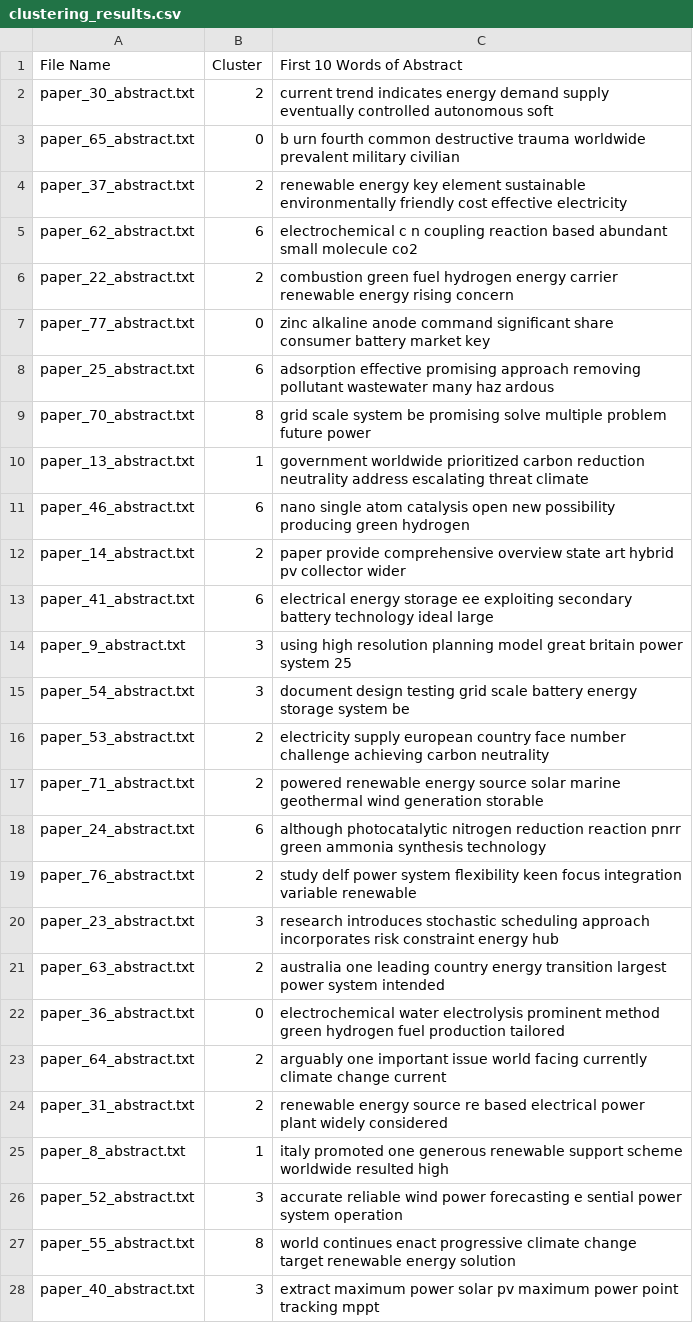
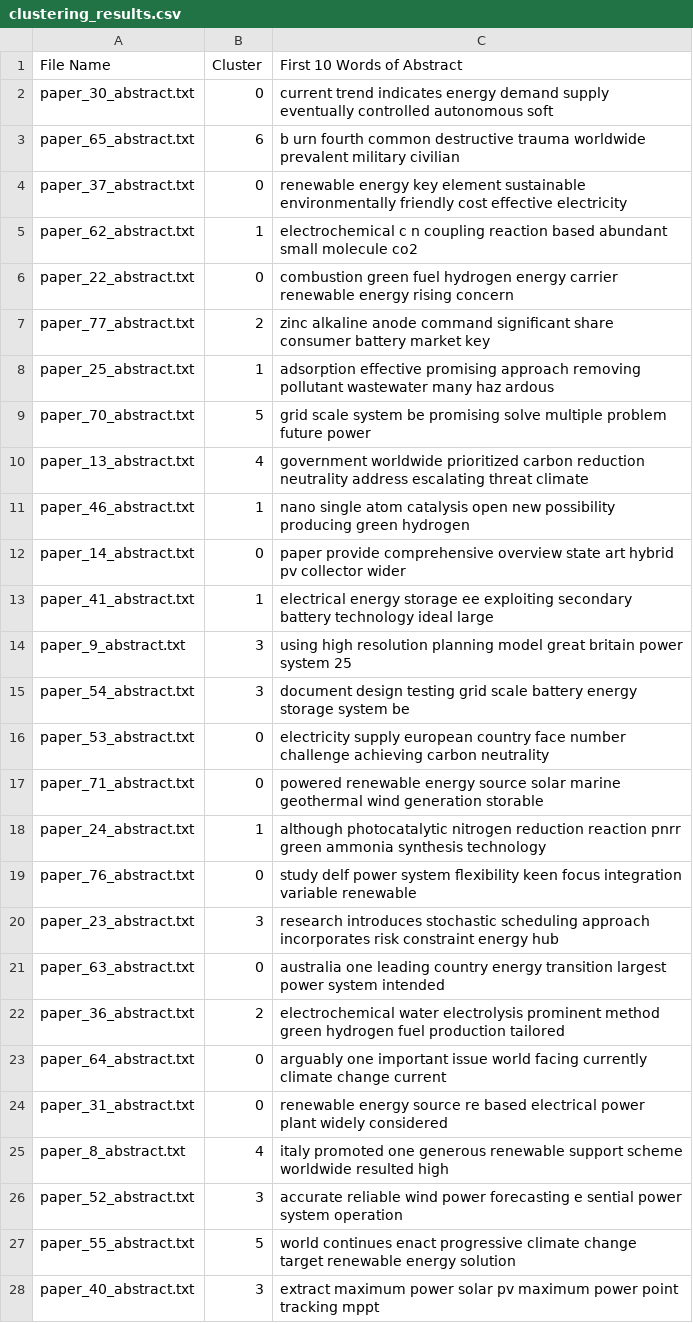
Before and after one commit to wuzikang961215/ResearchPaperClustering, a CSV file: data/processed/clustering_results.csv, drawn as a sheet; only a part is shown; the diff covers the shown part only.

```diff
--- a/data/processed/clustering_results.csv
+++ b/data/processed/clustering_results.csv
@@ -1,28 +1,28 @@
 File Name,Cluster,First 10 Words of Abstract
-paper_30_abstract.txt,2,current trend indicates energy demand supply eventually controlled autonomous soft
-paper_65_abstract.txt,0,b urn fourth common destructive trauma worldwide prevalent military civilian
-paper_37_abstract.txt,2,renewable energy key element sustainable environmentally friendly cost effective electricity
-paper_62_abstract.txt,6,electrochemical c n coupling reaction based abundant small molecule co2
-paper_22_abstract.txt,2,combustion green fuel hydrogen energy carrier renewable energy rising concern
-paper_77_abstract.txt,0,zinc alkaline anode command signiﬁcant share consumer battery market key
-paper_25_abstract.txt,6,adsorption effective promising approach removing pollutant wastewater many haz ardous
-paper_70_abstract.txt,8,grid scale system be promising solve multiple problem future power
-paper_13_abstract.txt,1,government worldwide prioritized carbon reduction neutrality address escalating threat climate
-paper_46_abstract.txt,6,nano single atom catalysis open new possibility producing green hydrogen
-paper_14_abstract.txt,2,paper provide comprehensive overview state art hybrid pv collector wider
-paper_41_abstract.txt,6,electrical energy storage ee exploiting secondary battery technology ideal large
+paper_30_abstract.txt,0,current trend indicates energy demand supply eventually controlled autonomous soft
+paper_65_abstract.txt,6,b urn fourth common destructive trauma worldwide prevalent military civilian
+paper_37_abstract.txt,0,renewable energy key element sustainable environmentally friendly cost effective electricity
+paper_62_abstract.txt,1,electrochemical c n coupling reaction based abundant small molecule co2
+paper_22_abstract.txt,0,combustion green fuel hydrogen energy carrier renewable energy rising concern
+paper_77_abstract.txt,2,zinc alkaline anode command signiﬁcant share consumer battery market key
+paper_25_abstract.txt,1,adsorption effective promising approach removing pollutant wastewater many haz ardous
+paper_70_abstract.txt,5,grid scale system be promising solve multiple problem future power
+paper_13_abstract.txt,4,government worldwide prioritized carbon reduction neutrality address escalating threat climate
+paper_46_abstract.txt,1,nano single atom catalysis open new possibility producing green hydrogen
+paper_14_abstract.txt,0,paper provide comprehensive overview state art hybrid pv collector wider
+paper_41_abstract.txt,1,electrical energy storage ee exploiting secondary battery technology ideal large
 paper_9_abstract.txt,3,using high resolution planning model great britain power system 25
 paper_54_abstract.txt,3,document design testing grid scale battery energy storage system be
-paper_53_abstract.txt,2,electricity supply european country face number challenge achieving carbon neutrality
-paper_71_abstract.txt,2,powered renewable energy source solar marine geothermal wind generation storable
-paper_24_abstract.txt,6,although photocatalytic nitrogen reduction reaction pnrr green ammonia synthesis technology
-paper_76_abstract.txt,2,study delf power system ﬂexibility keen focus integration variable renewable
+paper_53_abstract.txt,0,electricity supply european country face number challenge achieving carbon neutrality
+paper_71_abstract.txt,0,powered renewable energy source solar marine geothermal wind generation storable
+paper_24_abstract.txt,1,although photocatalytic nitrogen reduction reaction pnrr green ammonia synthesis technology
+paper_76_abstract.txt,0,study delf power system ﬂexibility keen focus integration variable renewable
 paper_23_abstract.txt,3,research introduces stochastic scheduling approach incorporates risk constraint energy hub
-paper_63_abstract.txt,2,australia one leading country energy transition largest power system intended
-paper_36_abstract.txt,0,electrochemical water electrolysis prominent method green hydrogen fuel production tailored
-paper_64_abstract.txt,2,arguably one important issue world facing currently climate change current
-paper_31_abstract.txt,2,renewable energy source re based electrical power plant widely considered
-paper_8_abstract.txt,1,italy promoted one generous renewable support scheme worldwide resulted high
+paper_63_abstract.txt,0,australia one leading country energy transition largest power system intended
+paper_36_abstract.txt,2,electrochemical water electrolysis prominent method green hydrogen fuel production tailored
+paper_64_abstract.txt,0,arguably one important issue world facing currently climate change current
+paper_31_abstract.txt,0,renewable energy source re based electrical power plant widely considered
+paper_8_abstract.txt,4,italy promoted one generous renewable support scheme worldwide resulted high
 paper_52_abstract.txt,3,accurate reliable wind power forecasting e sential power system operation
-paper_55_abstract.txt,8,world continues enact progressive climate change target renewable energy solution
+paper_55_abstract.txt,5,world continues enact progressive climate change target renewable energy solution
 paper_40_abstract.txt,3,extract maximum power solar pv maximum power point tracking mppt
```
Also changed, not shown: 3 removed rows and 36 edited cells elsewhere in this file, data/processed/abstracts.csv, data/processed/summary_report.csv, 8 other files.
